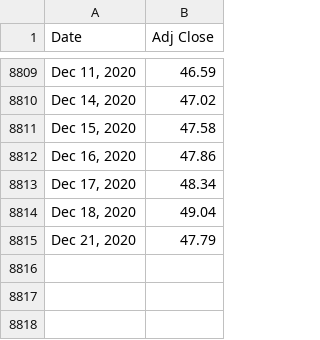
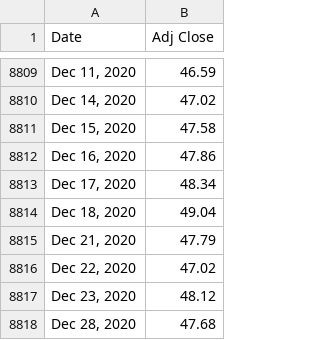
Before and after one commit to tmacleod/oil, a CSV file: daily.csv, drawn as a sheet; only a part is shown, gaps mark what is left out; the diff names each change by its address in the sheet, - before the commit and + after, or states it on an @@ line.

Commit message:
Update daily.csv

```diff
--- a/daily.csv
+++ b/daily.csv
+row 8816: Dec 22, 2020 | 47.02
+row 8817: Dec 23, 2020 | 48.12
+row 8818: Dec 28, 2020 | 47.68
```
